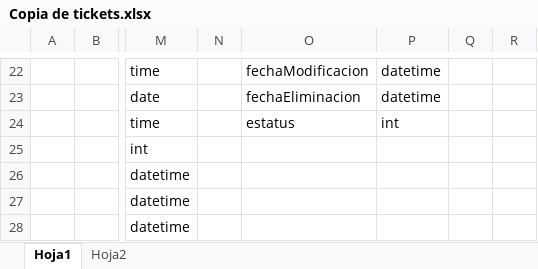
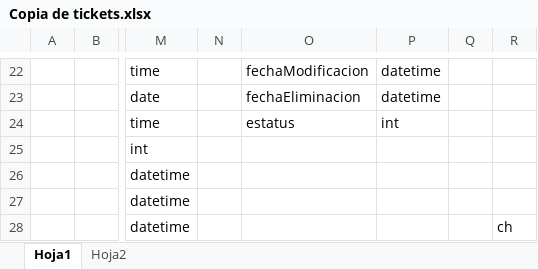
Before and after one commit to rubeniab/practicas, an Excel workbook: Copia de tickets.xlsx, sheet Hoja1, drawn as a sheet; only a part is shown, gaps mark what is left out; values as stored, in another font and other column widths than the file's, no borders; the diff names each change by its address in the sheet, - before the commit and + after, or states it on an @@ line.

```diff
--- a/Copia de tickets.xlsx (sheet Hoja1)
+++ b/Copia de tickets.xlsx (sheet Hoja1)
-R28: (empty)
+R28: ch
```
Also changed, not shown: 5 other files.
